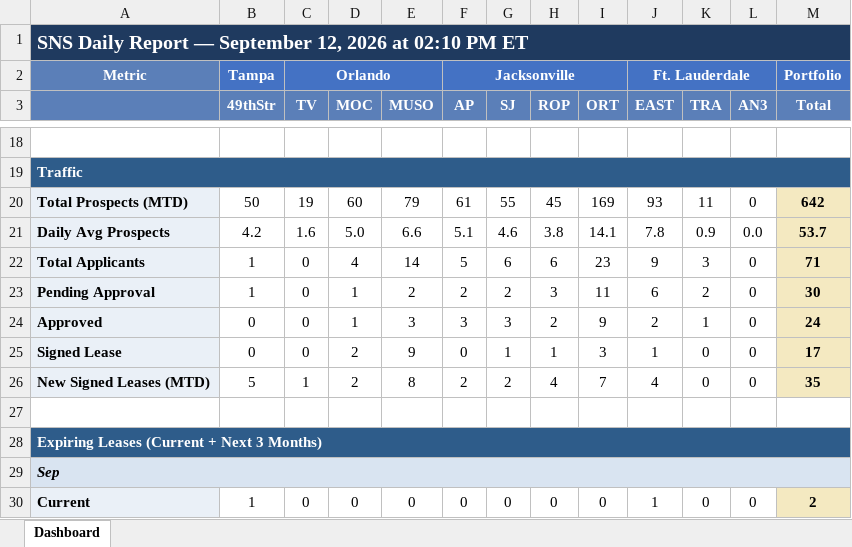
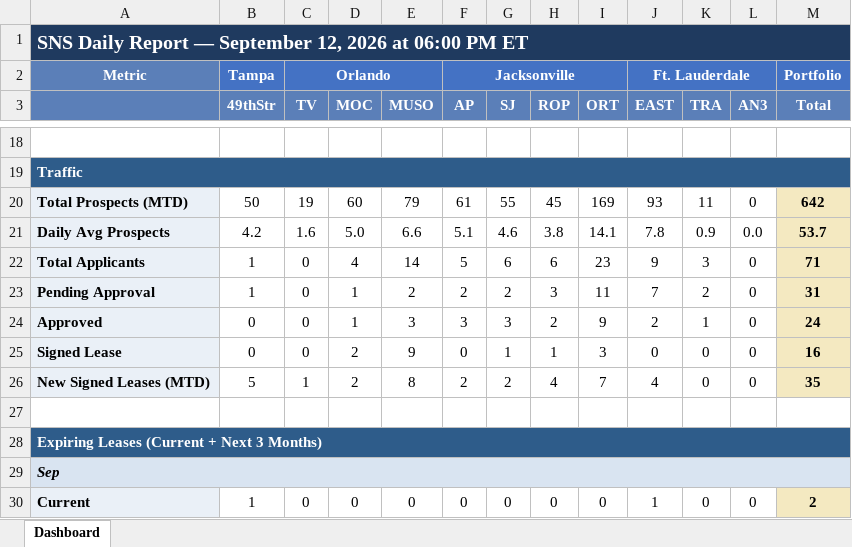
Before and after one commit to ymi-flowing/sns-daily-report, an Excel workbook: dashboard.xlsx, sheet Dashboard, drawn as a sheet; only a part is shown, gaps mark what is left out; values as stored, in another font and other column widths than the file's, no borders; the diff covers the shown part only; the diff names each change by its address in the sheet, - before the commit and + after, or states it on an @@ line.

```diff
--- a/dashboard.xlsx (sheet Dashboard)
+++ b/dashboard.xlsx (sheet Dashboard)
-A1: …2026 at 02:10 PM ET
+A1: …2026 at 06:00 PM ET
-J23 (EAST): 6
+J23 (EAST): 7
-M23 (Total): 30
+M23 (Total): 31
-J25 (EAST): 1
+J25 (EAST): 0
-M25 (Total): 17
+M25 (Total): 16
```
Also changed, not shown: 32 edited cells elsewhere in this sheet, 1 other file.
